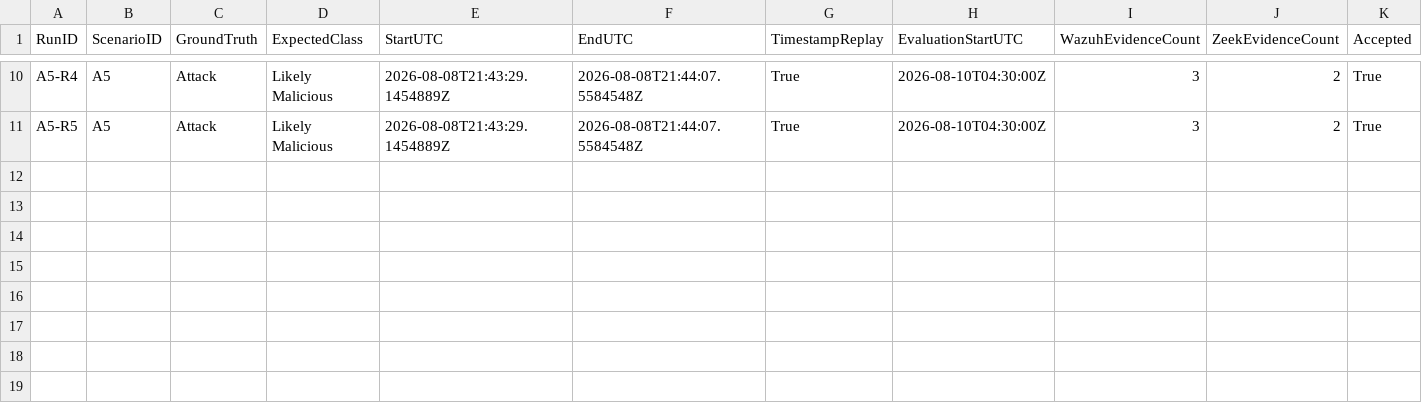
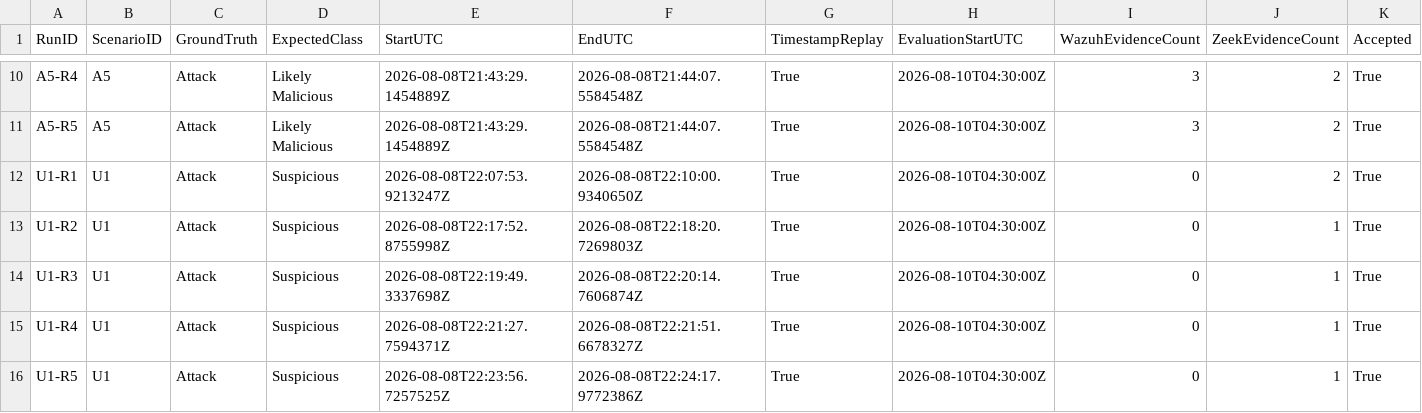
Before and after one commit to PraveenWijayawardane/MSc_Research, a CSV file: evaluation/chapter6/derived/final/final_run_predictions.csv, drawn as a sheet; only a part is shown, gaps mark what is left out; rows hold the shown columns only; the diff names each change by its address in the sheet, - before the commit and + after, or states it on an @@ line.

Commit message:
Complete A5 and initial U1 Chapter 6 evaluation runs

```diff
--- a/evaluation/chapter6/derived/final/final_run_predictions.csv
+++ b/evaluation/chapter6/derived/final/final_run_predictions.csv
+row 12: U1-R1 | U1 | Attack | Suspicious | 2026-08-08T22:07:53.9213247Z | 2026-08-08T22:10:00.9340650Z | True | 2026-08-10T04:30:00Z | 0 | 2 | True
+row 13: U1-R2 | U1 | Attack | Suspicious | 2026-08-08T22:17:52.8755998Z | 2026-08-08T22:18:20.7269803Z | True | 2026-08-10T04:30:00Z | 0 | 1 | True
+row 14: U1-R3 | U1 | Attack | Suspicious | 2026-08-08T22:19:49.3337698Z | 2026-08-08T22:20:14.7606874Z | True | 2026-08-10T04:30:00Z | 0 | 1 | True
+row 15: U1-R4 | U1 | Attack | Suspicious | 2026-08-08T22:21:27.7594371Z | 2026-08-08T22:21:51.6678327Z | True | 2026-08-10T04:30:00Z | 0 | 1 | True
+row 16: U1-R5 | U1 | Attack | Suspicious | 2026-08-08T22:23:56.7257525Z | 2026-08-08T22:24:17.9772386Z | True | 2026-08-10T04:30:00Z | 0 | 1 | True
```
Also changed, not shown: evaluation/chapter6/derived/final/binary_metrics.csv, 41 other files.
